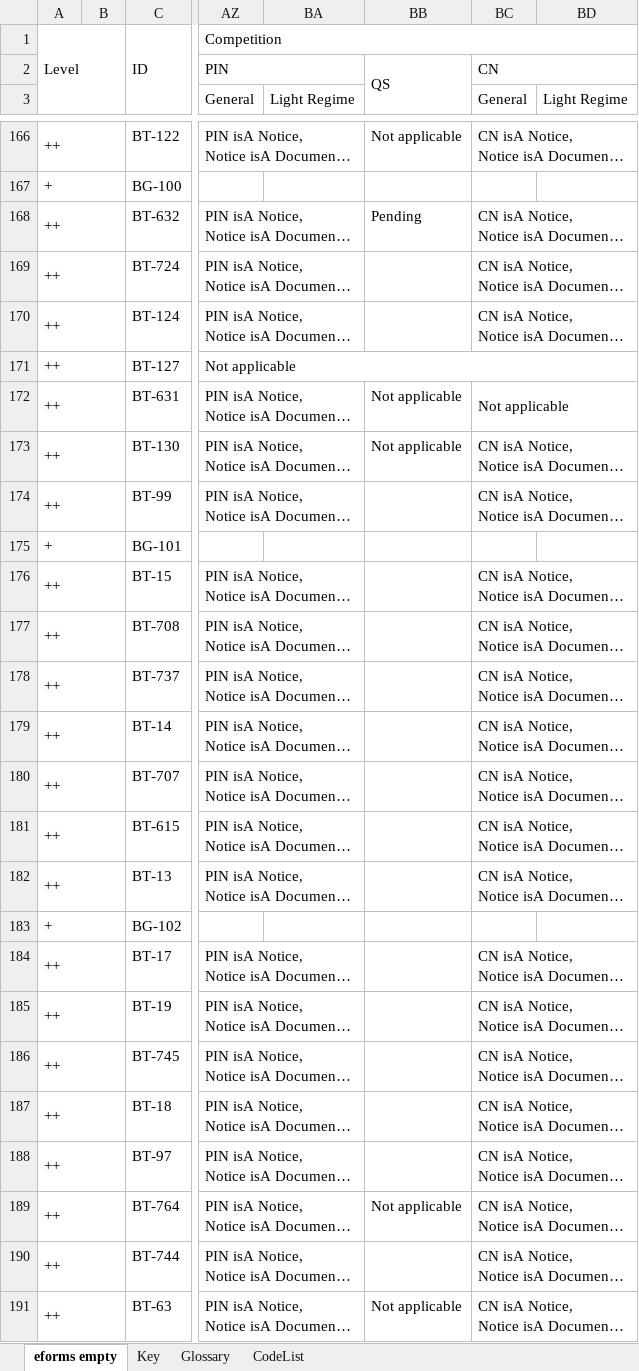
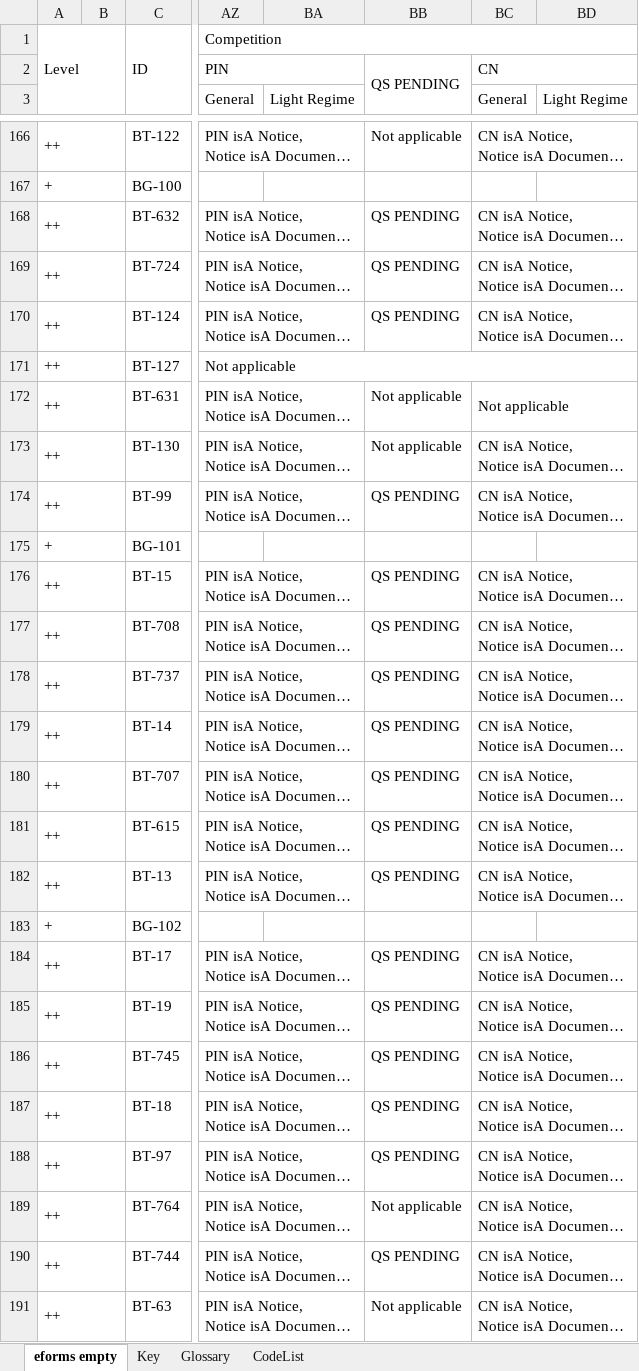
Before and after one commit to OP-TED/ePO, an Excel workbook: v2.0.1/03-Analysis and design/Mappings/Ontology_eForms_Mapping_New Regulation.xlsx, sheet eforms empty, drawn as a sheet; only a part is shown, gaps mark what is left out; long unchanged cells end in …; values as stored, in another font and other column widths than the file's, no cell formats; the diff covers the shown part only; the diff names each change by its address in the sheet, - before the commit and + after, or states it on an @@ line.

Commit message:
Update Ontology_eForms_Mapping_New Regulation.xlsx

```diff
--- a/v2.0.1/03-Analysis and design/Mappings/Ontology_eForms_Mapping_New Regulation.xlsx (sheet eforms empty)
+++ b/v2.0.1/03-Analysis and design/Mappings/Ontology_eForms_Mapping_New Regulation.xlsx (sheet eforms empty)
-BB2: QS
+BB2: QS PENDING
-BB168: Pending
+BB168: QS PENDING
-BB169:BB170: (empty)
+BB169:BB170: QS PENDING
-BB174: (empty)
+BB174: QS PENDING
-BB176:BB182: (empty)
+BB176:BB182: QS PENDING
-BB184:BB188: (empty)
+BB184:BB188: QS PENDING
-BB190: (empty)
+BB190: QS PENDING
```
Also changed, not shown: 59 edited cells and merged cells elsewhere in this sheet, cell formats.
